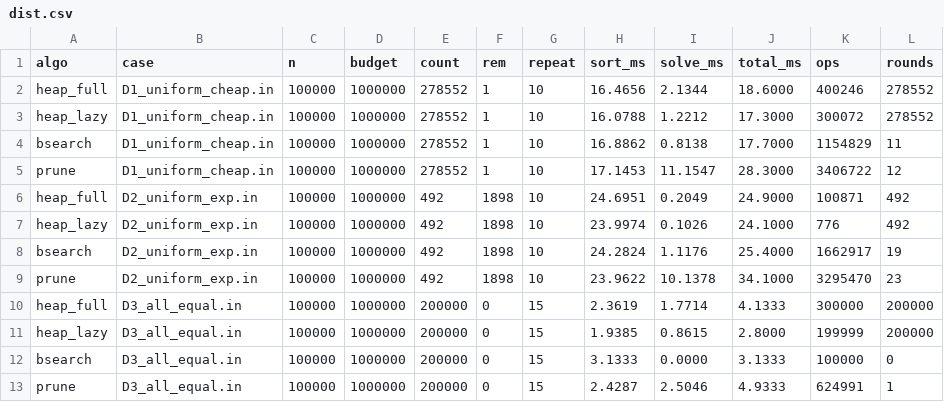
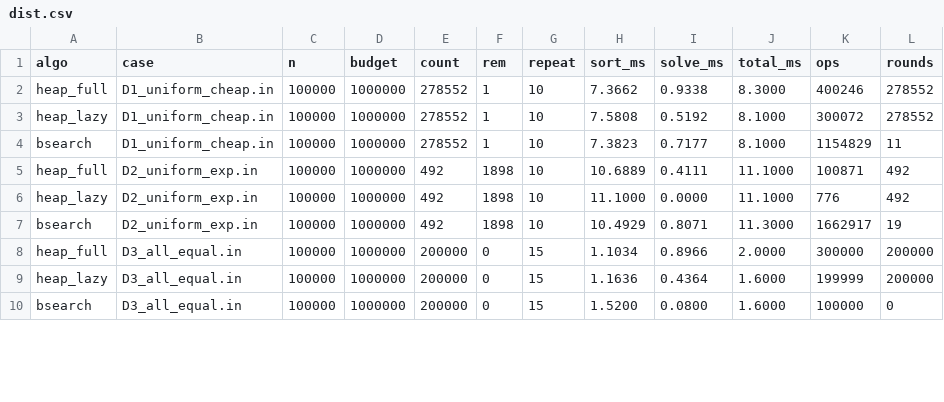
Before and after one commit to shihoghmean/ads-shopping-with-coupons, a CSV file: documents/results/dist.csv, drawn as a sheet; only a part is shown; the diff covers the shown part only.

```diff
--- a/documents/results/dist.csv
+++ b/documents/results/dist.csv
@@ -1,13 +1,10 @@
 algo,case,n,budget,count,rem,repeat,sort_ms,solve_ms,total_ms,ops,rounds
-heap_full,D1_uniform_cheap.in,100000,1000000,278552,1,10,16.4656,2.1344,18.6000,400246,278552
-heap_lazy,D1_uniform_cheap.in,100000,1000000,278552,1,10,16.0788,1.2212,17.3000,300072,278552
-bsearch,D1_uniform_cheap.in,100000,1000000,278552,1,10,16.8862,0.8138,17.7000,1154829,11
-prune,D1_uniform_cheap.in,100000,1000000,278552,1,10,17.1453,11.1547,28.3000,3406722,12
-heap_full,D2_uniform_exp.in,100000,1000000,492,1898,10,24.6951,0.2049,24.9000,100871,492
-heap_lazy,D2_uniform_exp.in,100000,1000000,492,1898,10,23.9974,0.1026,24.1000,776,492
-bsearch,D2_uniform_exp.in,100000,1000000,492,1898,10,24.2824,1.1176,25.4000,1662917,19
-prune,D2_uniform_exp.in,100000,1000000,492,1898,10,23.9622,10.1378,34.1000,3295470,23
-heap_full,D3_all_equal.in,100000,1000000,200000,0,15,2.3619,1.7714,4.1333,300000,200000
-heap_lazy,D3_all_equal.in,100000,1000000,200000,0,15,1.9385,0.8615,2.8000,199999,200000
-bsearch,D3_all_equal.in,100000,1000000,200000,0,15,3.1333,0.0000,3.1333,100000,0
-prune,D3_all_equal.in,100000,1000000,200000,0,15,2.4287,2.5046,4.9333,624991,1
+heap_full,D1_uniform_cheap.in,100000,1000000,278552,1,10,7.3662,0.9338,8.3000,400246,278552
+heap_lazy,D1_uniform_cheap.in,100000,1000000,278552,1,10,7.5808,0.5192,8.1000,300072,278552
+bsearch,D1_uniform_cheap.in,100000,1000000,278552,1,10,7.3823,0.7177,8.1000,1154829,11
+heap_full,D2_uniform_exp.in,100000,1000000,492,1898,10,10.6889,0.4111,11.1000,100871,492
+heap_lazy,D2_uniform_exp.in,100000,1000000,492,1898,10,11.1000,0.0000,11.1000,776,492
+bsearch,D2_uniform_exp.in,100000,1000000,492,1898,10,10.4929,0.8071,11.3000,1662917,19
+heap_full,D3_all_equal.in,100000,1000000,200000,0,15,1.1034,0.8966,2.0000,300000,200000
+heap_lazy,D3_all_equal.in,100000,1000000,200000,0,15,1.1636,0.4364,1.6000,199999,200000
+bsearch,D3_all_equal.in,100000,1000000,200000,0,15,1.5200,0.0800,1.6000,100000,0
```
Also changed, not shown: 2 removed rows and 18 edited cells elsewhere in this file, documents/results/huge_budget.csv, documents/results/k_sweep.csv, 17 other files.
